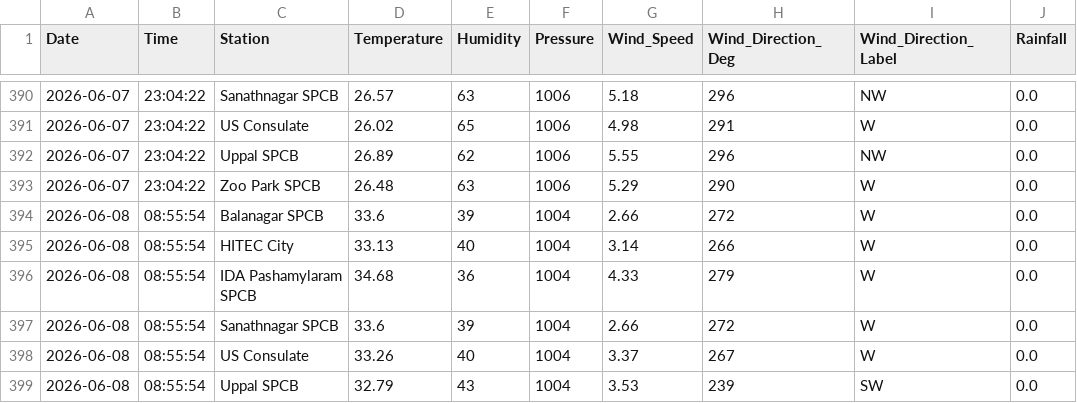
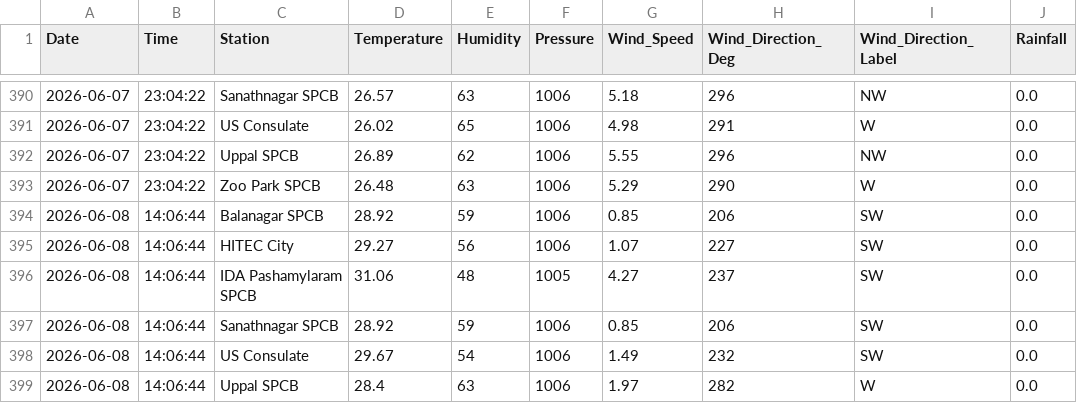
Before and after one commit to Rohan0639/AirCast, a CSV file: api/data/hyderabad_live_weather.csv, drawn as a sheet; only a part is shown, gaps mark what is left out; the diff covers the shown part only.

```diff
--- a/api/data/hyderabad_live_weather.csv
+++ b/api/data/hyderabad_live_weather.csv
@@ -393,7 +393,7 @@ Date,Time,Station,Temperature,Humidity,Pressure,Wind_Speed,Wind_Direction_Deg,Wi
 2026-06-07,23:04:22,Zoo Park SPCB,26.48,63,1006,5.29,290,W,0.0
-2026-06-08,08:55:54,Balanagar SPCB,33.6,39,1004,2.66,272,W,0.0
-2026-06-08,08:55:54,HITEC City,33.13,40,1004,3.14,266,W,0.0
-2026-06-08,08:55:54,IDA Pashamylaram SPCB,34.68,36,1004,4.33,279,W,0.0
-2026-06-08,08:55:54,Sanathnagar SPCB,33.6,39,1004,2.66,272,W,0.0
-2026-06-08,08:55:54,US Consulate,33.26,40,1004,3.37,267,W,0.0
-2026-06-08,08:55:54,Uppal SPCB,32.79,43,1004,3.53,239,SW,0.0
+2026-06-08,14:06:44,Balanagar SPCB,28.92,59,1006,0.85,206,SW,0.0
+2026-06-08,14:06:44,HITEC City,29.27,56,1006,1.07,227,SW,0.0
+2026-06-08,14:06:44,IDA Pashamylaram SPCB,31.06,48,1005,4.27,237,SW,0.0
+2026-06-08,14:06:44,Sanathnagar SPCB,28.92,59,1006,0.85,206,SW,0.0
+2026-06-08,14:06:44,US Consulate,29.67,54,1006,1.49,232,SW,0.0
+2026-06-08,14:06:44,Uppal SPCB,28.4,63,1006,1.97,282,W,0.0
```
Also changed, not shown: 7 edited cells elsewhere in this file, api/data/live_aqi_dataset.csv.
